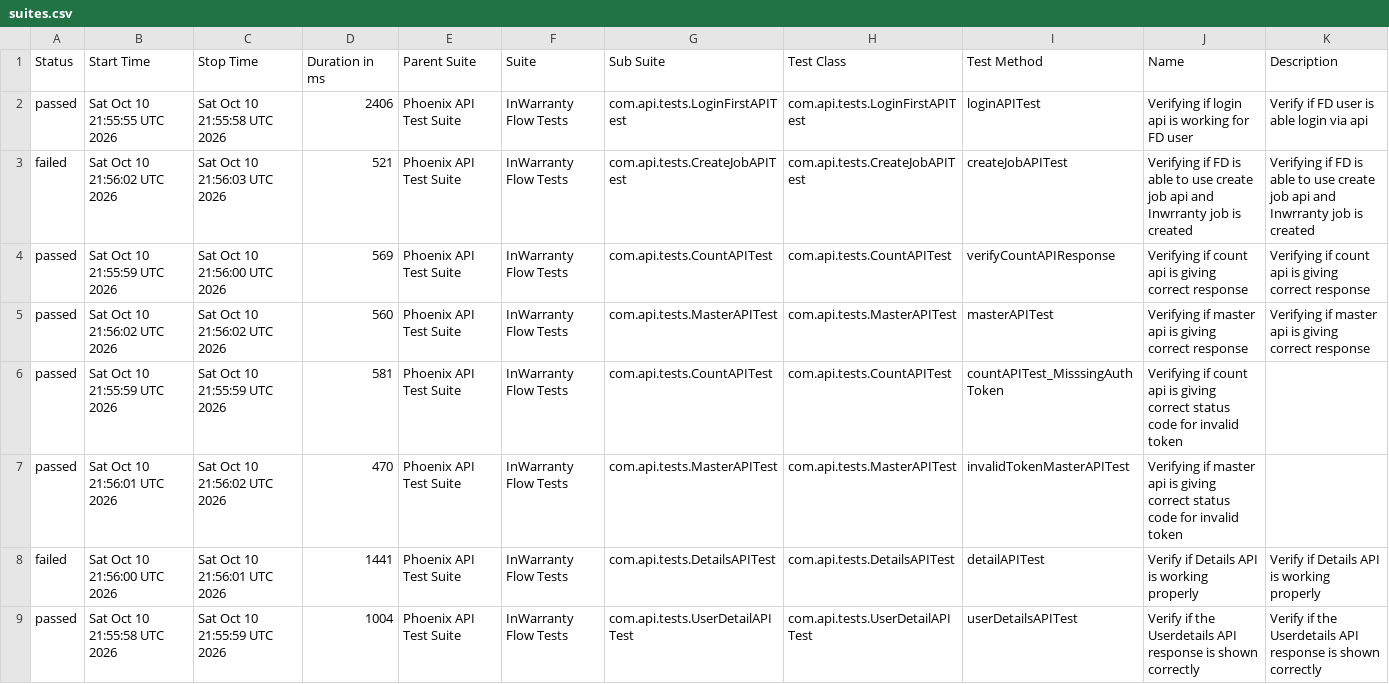
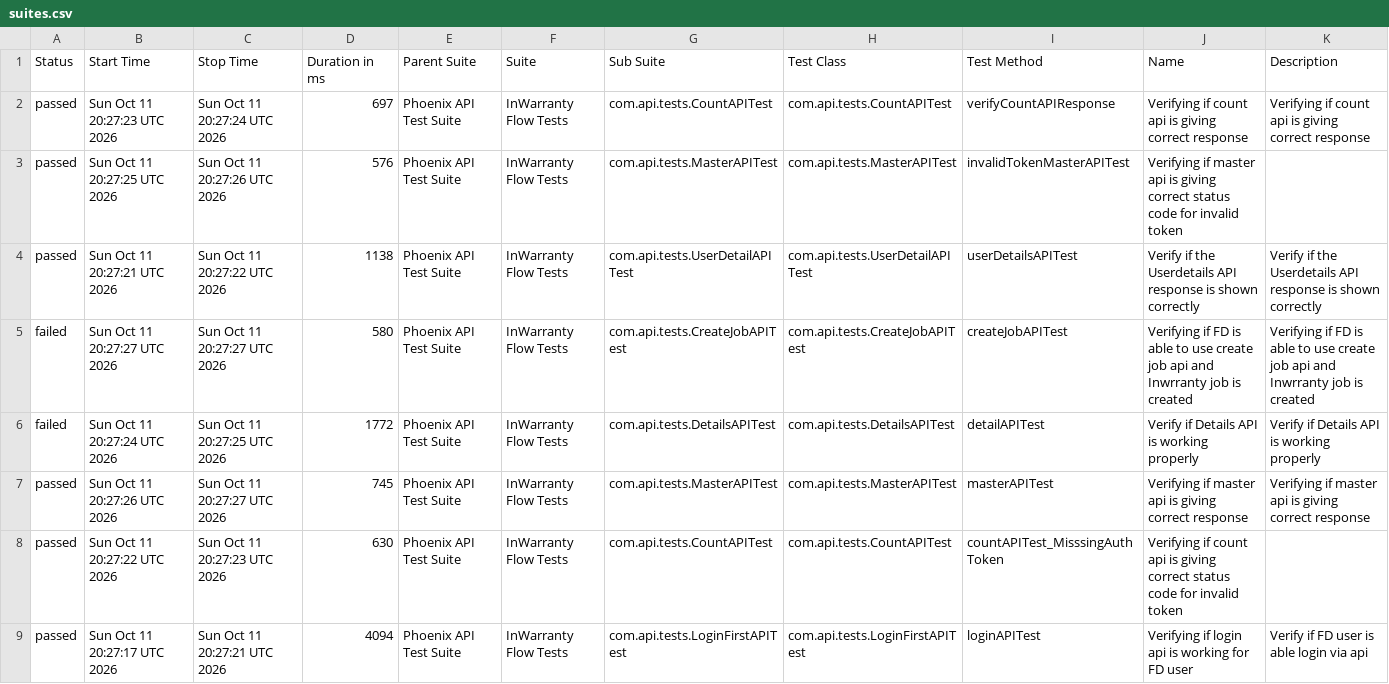
Before and after one commit to taarun96/APIAutomationFrameWork, a CSV file: data/suites.csv, drawn as a sheet.

```diff
--- a/data/suites.csv
+++ b/data/suites.csv
@@ -1,9 +1,9 @@
 "Status","Start Time","Stop Time","Duration in ms","Parent Suite","Suite","Sub Suite","Test Class","Test Method","Name","Description"
-"passed","Sat Oct 10 21:55:55 UTC 2026","Sat Oct 10 21:55:58 UTC 2026","2406","Phoenix API Test Suite","InWarranty Flow Tests","com.api.tests.LoginFirstAPITest","com.api.tests.LoginFirstAPITest","loginAPITest","Verifying if login api is working for FD user","Verify if FD user is able login via api"
-"failed","Sat Oct 10 21:56:02 UTC 2026","Sat Oct 10 21:56:03 UTC 2026","521","Phoenix API Test Suite","InWarranty Flow Tests","com.api.tests.CreateJobAPITest","com.api.tests.CreateJobAPITest","createJobAPITest","Verifying if FD is able to use create job api and Inwrranty job is created","Verifying if FD is able to use create job api and Inwrranty job is created"
-"passed","Sat Oct 10 21:55:59 UTC 2026","Sat Oct 10 21:56:00 UTC 2026","569","Phoenix API Test Suite","InWarranty Flow Tests","com.api.tests.CountAPITest","com.api.tests.CountAPITest","verifyCountAPIResponse","Verifying if count api is giving correct response","Verifying if count api is giving correct response"
-"passed","Sat Oct 10 21:56:02 UTC 2026","Sat Oct 10 21:56:02 UTC 2026","560","Phoenix API Test Suite","InWarranty Flow Tests","com.api.tests.MasterAPITest","com.api.tests.MasterAPITest","masterAPITest","Verifying if master api is giving correct response","Verifying if master api is giving correct response"
-"passed","Sat Oct 10 21:55:59 UTC 2026","Sat Oct 10 21:55:59 UTC 2026","581","Phoenix API Test Suite","InWarranty Flow Tests","com.api.tests.CountAPITest","com.api.tests.CountAPITest","countAPITest_MisssingAuthToken","Verifying if count api is giving correct status code for invalid token",""
-"passed","Sat Oct 10 21:56:01 UTC 2026","Sat Oct 10 21:56:02 UTC 2026","470","Phoenix API Test Suite","InWarranty Flow Tests","com.api.tests.MasterAPITest","com.api.tests.MasterAPITest","invalidTokenMasterAPITest","Verifying if master api is giving correct status code for invalid token",""
-"failed","Sat Oct 10 21:56:00 UTC 2026","Sat Oct 10 21:56:01 UTC 2026","1441","Phoenix API Test Suite","InWarranty Flow Tests","com.api.tests.DetailsAPITest","com.api.tests.DetailsAPITest","detailAPITest","Verify if Details API is working properly","Verify if Details API is working properly"
-"passed","Sat Oct 10 21:55:58 UTC 2026","Sat Oct 10 21:55:59 UTC 2026","1004","Phoenix API Test Suite","InWarranty Flow Tests","com.api.tests.UserDetailAPITest","com.api.tests.UserDetailAPITest","userDetailsAPITest","Verify if the Userdetails API response is shown correctly","Verify if the Userdetails API response is shown correctly"
+"passed","Sun Oct 11 20:27:23 UTC 2026","Sun Oct 11 20:27:24 UTC 2026","697","Phoenix API Test Suite","InWarranty Flow Tests","com.api.tests.CountAPITest","com.api.tests.CountAPITest","verifyCountAPIResponse","Verifying if count api is giving correct response","Verifying if count api is giving correct response"
+"passed","Sun Oct 11 20:27:25 UTC 2026","Sun Oct 11 20:27:26 UTC 2026","576","Phoenix API Test Suite","InWarranty Flow Tests","com.api.tests.MasterAPITest","com.api.tests.MasterAPITest","invalidTokenMasterAPITest","Verifying if master api is giving correct status code for invalid token",""
+"passed","Sun Oct 11 20:27:21 UTC 2026","Sun Oct 11 20:27:22 UTC 2026","1138","Phoenix API Test Suite","InWarranty Flow Tests","com.api.tests.UserDetailAPITest","com.api.tests.UserDetailAPITest","userDetailsAPITest","Verify if the Userdetails API response is shown correctly","Verify if the Userdetails API response is shown correctly"
+"failed","Sun Oct 11 20:27:27 UTC 2026","Sun Oct 11 20:27:27 UTC 2026","580","Phoenix API Test Suite","InWarranty Flow Tests","com.api.tests.CreateJobAPITest","com.api.tests.CreateJobAPITest","createJobAPITest","Verifying if FD is able to use create job api and Inwrranty job is created","Verifying if FD is able to use create job api and Inwrranty job is created"
+"failed","Sun Oct 11 20:27:24 UTC 2026","Sun Oct 11 20:27:25 UTC 2026","1772","Phoenix API Test Suite","InWarranty Flow Tests","com.api.tests.DetailsAPITest","com.api.tests.DetailsAPITest","detailAPITest","Verify if Details API is working properly","Verify if Details API is working properly"
+"passed","Sun Oct 11 20:27:26 UTC 2026","Sun Oct 11 20:27:27 UTC 2026","745","Phoenix API Test Suite","InWarranty Flow Tests","com.api.tests.MasterAPITest","com.api.tests.MasterAPITest","masterAPITest","Verifying if master api is giving correct response","Verifying if master api is giving correct response"
+"passed","Sun Oct 11 20:27:22 UTC 2026","Sun Oct 11 20:27:23 UTC 2026","630","Phoenix API Test Suite","InWarranty Flow Tests","com.api.tests.CountAPITest","com.api.tests.CountAPITest","countAPITest_MisssingAuthToken","Verifying if count api is giving correct status code for invalid token",""
+"passed","Sun Oct 11 20:27:17 UTC 2026","Sun Oct 11 20:27:21 UTC 2026","4094","Phoenix API Test Suite","InWarranty Flow Tests","com.api.tests.LoginFirstAPITest","com.api.tests.LoginFirstAPITest","loginAPITest","Verifying if login api is working for FD user","Verify if FD user is able login via api"
```
Also changed, not shown: data/behaviors.csv, 51 other files.
